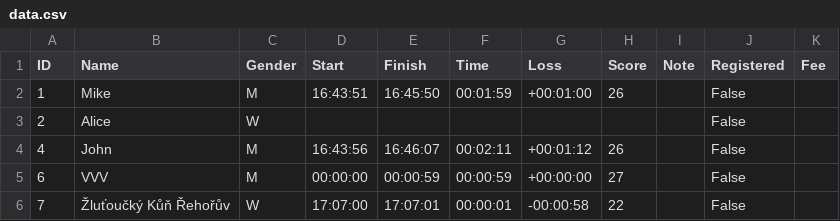
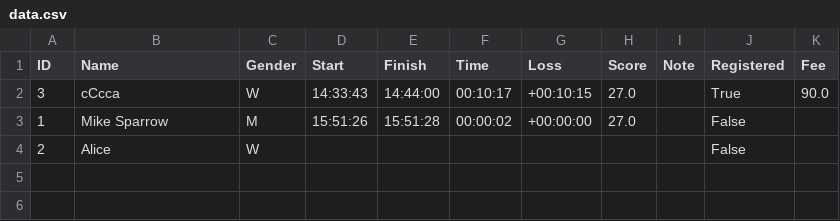
Before and after one commit to vojtavozda/EPO_OB, a CSV file: data.csv, drawn as a sheet.

```diff
--- a/data.csv
+++ b/data.csv
@@ -1,6 +1,4 @@
 ID,Name,Gender,Start,Finish,Time,Loss,Score,Note,Registered,Fee
-1,Mike,M,16:43:51,16:45:50,00:01:59,+00:01:00,26,,False,
+3,cCcca,W,14:33:43,14:44:00,00:10:17,+00:10:15,27.0,,True,90.0
+1,Mike Sparrow,M,15:51:26,15:51:28,00:00:02,+00:00:00,27.0,,False,
 2,Alice,W,,,,,,,False,
-4,John,M,16:43:56,16:46:07,00:02:11,+00:01:12,26,,False,
-6,VVV,M,00:00:00,00:00:59,00:00:59,+00:00:00,27,,False,
-7,Žluťoučký Kůň Řehořův,W,17:07:00,17:07:01,00:00:01,-00:00:58,22,,False,
```
Also changed, not shown: 2 other files.
